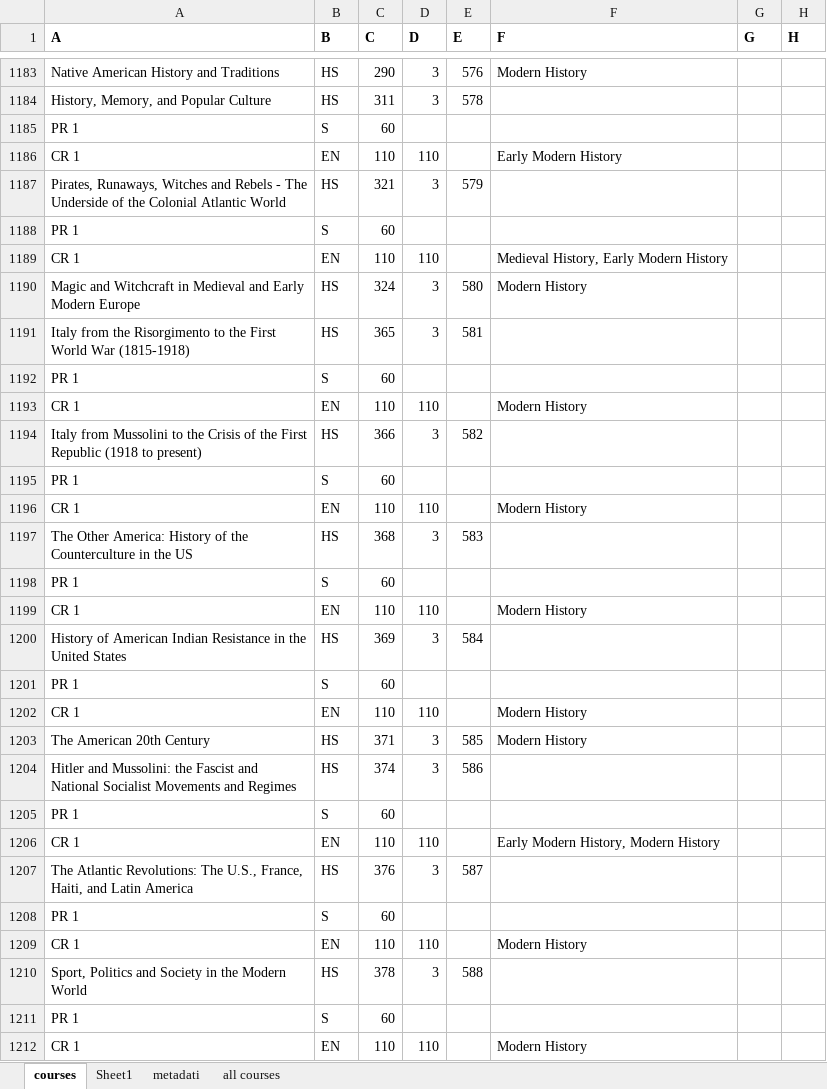
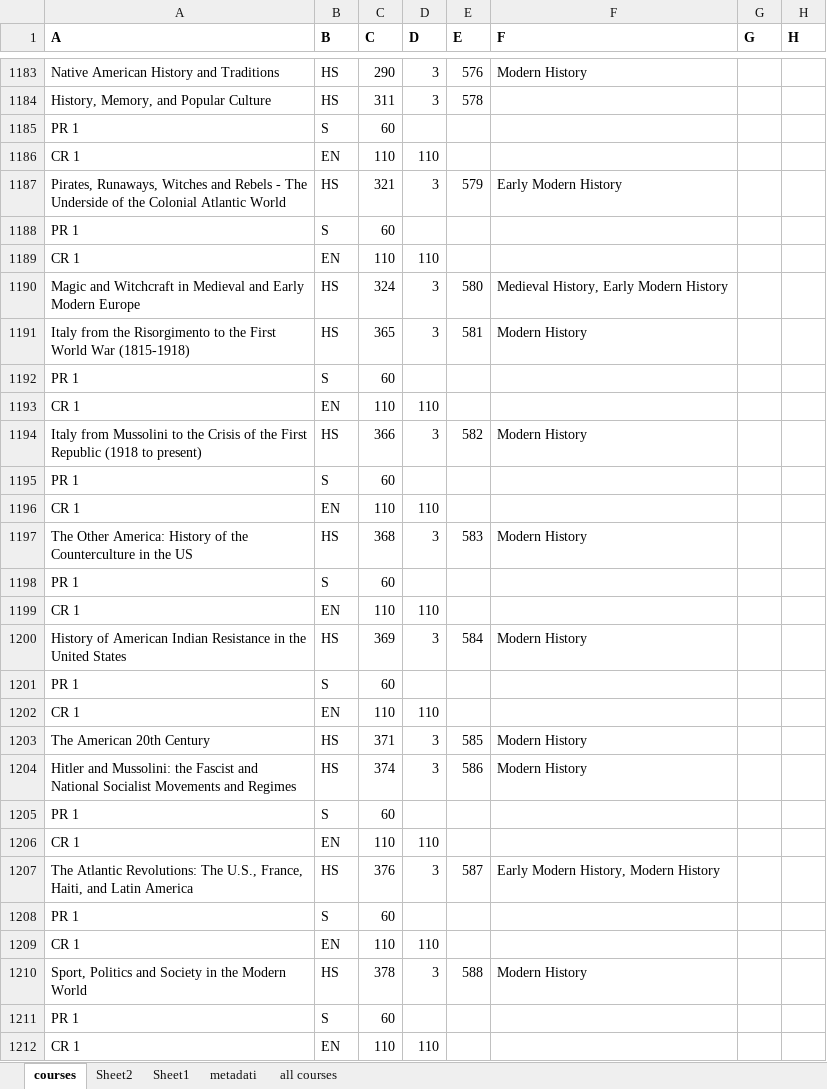
Before and after one commit to pangelini9/advising, an Excel workbook: Project/excel_source/course_list.xlsx, sheet courses, drawn as a sheet; only a part is shown, gaps mark what is left out; values as stored, in another font and other column widths than the file's, no borders; conditional formats not drawn; the diff covers the shown part only; the diff names each change by its address in the sheet, - before the commit and + after, or states it on an @@ line.

```diff
--- a/Project/excel_source/course_list.xlsx (sheet courses)
+++ b/Project/excel_source/course_list.xlsx (sheet courses)
+sheet tab: Sheet2
-F1186 (F): Early Modern History
+F1186 (F): (empty)
-F1187 (F): (empty)
+F1187 (F): Early Modern History
-F1189 (F): Medieval History, Early Modern History
+F1189 (F): (empty)
-F1190 (F): Modern History
+F1190 (F): Medieval History, Early Modern History
-F1191 (F): (empty)
+F1191 (F): Modern History
-F1193 (F): Modern History
+F1193 (F): (empty)
-F1194 (F): (empty)
+F1194 (F): Modern History
-F1196 (F): Modern History
+F1196 (F): (empty)
-F1197 (F): (empty)
+F1197 (F): Modern History
-F1199 (F): Modern History
+F1199 (F): (empty)
-F1200 (F): (empty)
+F1200 (F): Modern History
-F1202 (F): Modern History
+F1202 (F): (empty)
-F1204 (F): (empty)
+F1204 (F): Modern History
-F1206 (F): Early Modern History, Modern History
+F1206 (F): (empty)
-F1207 (F): (empty)
+F1207 (F): Early Modern History, Modern History
-F1209 (F): Modern History
+F1209 (F): (empty)
-F1210 (F): (empty)
+F1210 (F): Modern History
-F1212 (F): Modern History
+F1212 (F): (empty)
```
Also changed, not shown: 92 edited cells elsewhere in this sheet, sheet Sheet1, Project/excel_source/major_abbreviations.xlsx, Project/excel_source/majors_list.xlsx, 8 other files.
